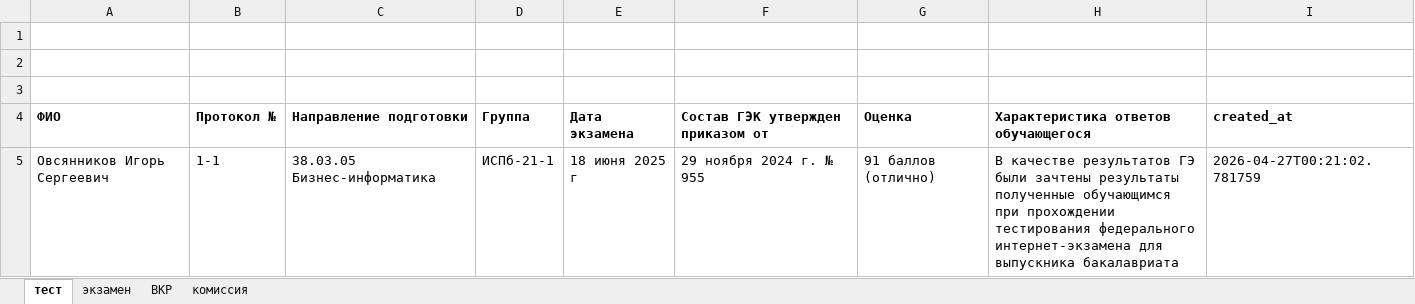
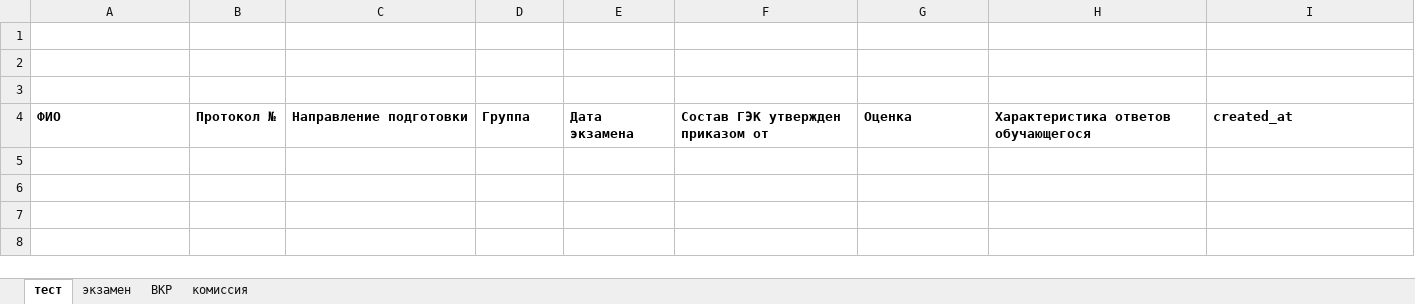
Before and after one commit to Em1l24/Secretary-assistant, an Excel workbook: data/БД.xlsx, sheet тест, drawn as a sheet; values as stored, in another font and other column widths than the file's, no borders; the diff names each change by its address in the sheet, - before the commit and + after, or states it on an @@ line.

```diff
--- a/data/БД.xlsx (sheet тест)
+++ b/data/БД.xlsx (sheet тест)
-row 5: Овсянников Игорь Сергеевич | 1-1 | 38.03.05 Бизнес-информатика | ИСПб-21-1 | 18 июня 2025 г | 29 ноября 2024 г. № 955 | 91 баллов (отлично) | В качестве результатов ГЭ были зачтены результаты полученные обучающимся при прохождении тестирования федерального интернет-экзамена для выпускника бакалавриата | 2026-04-27T00:21:02.781759
```
Also changed, not shown: sheet комиссия, 6 other files.
